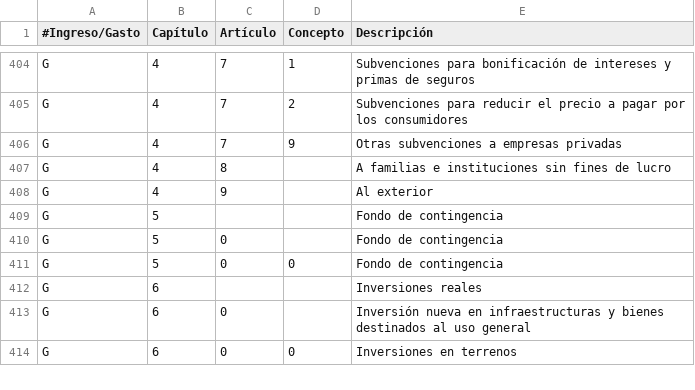
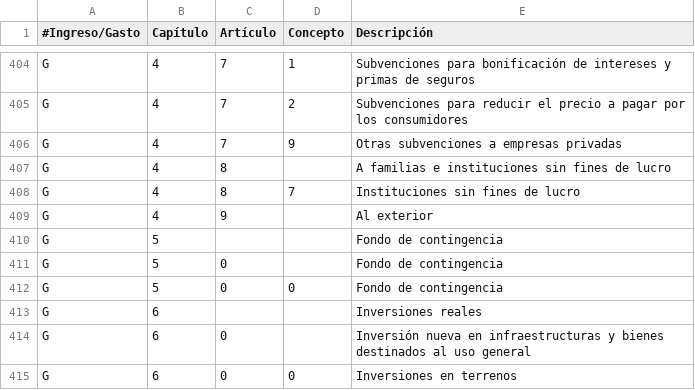
Before and after one commit to civio/presupuesto-elprat, a CSV file: data/es/clasificacion_economica.csv, drawn as a sheet; only a part is shown, gaps mark what is left out; the diff names each change by its address in the sheet, - before the commit and + after, or states it on an @@ line.

```diff
--- a/data/es/clasificacion_economica.csv
+++ b/data/es/clasificacion_economica.csv
+row 408: G | 4 | 8 | 7 | Instituciones sin fines de lucro
```
Also changed, not shown: data/ca/clasificacion_economica.csv.
